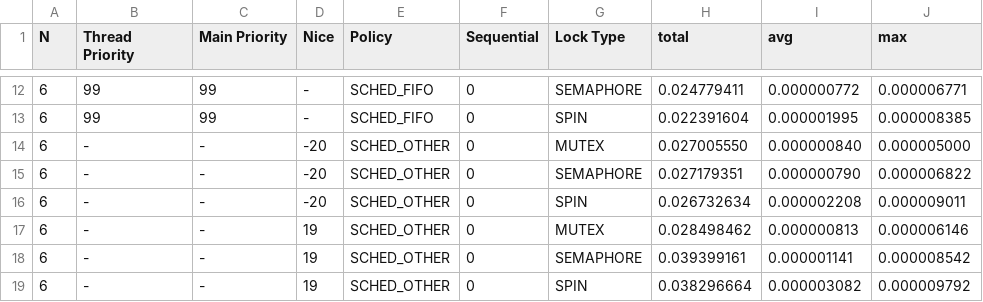
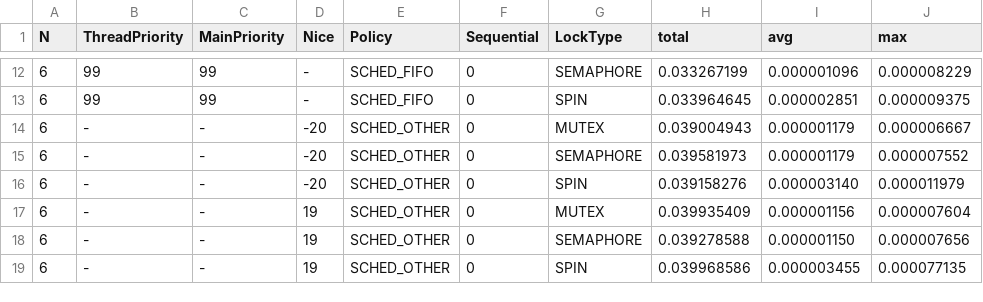
Before and after one commit to tmsimont/csci5573.threaded-workloads, a TSV file: matmul/results2.tsv, drawn as a sheet; only a part is shown, gaps mark what is left out; the diff covers the shown part only.

```diff
--- a/matmul/results2.tsv
+++ b/matmul/results2.tsv
@@ -1 +1 @@
-N	Thread Priority	Main Priority	Nice	Policy	Sequential	Lock Type	total	avg	max
+N	ThreadPriority	MainPriority	Nice	Policy	Sequential	LockType	total	avg	max
@@ -12,8 +12,8 @@ N	Thread Priority	Main Priority	Nice	Policy	Sequential	Lock Type	total	avg	max
-6	99	99	-	SCHED_FIFO	0	SEMAPHORE	0.024779411	0.000000772	0.000006771	
-6	99	99	-	SCHED_FIFO	0	SPIN	0.022391604	0.000001995	0.000008385	
-6	-	-	-20	SCHED_OTHER	0	MUTEX	0.027005550	0.000000840	0.000005000	
-6	-	-	-20	SCHED_OTHER	0	SEMAPHORE	0.027179351	0.000000790	0.000006822	
-6	-	-	-20	SCHED_OTHER	0	SPIN	0.026732634	0.000002208	0.000009011	
-6	-	-	19	SCHED_OTHER	0	MUTEX	0.028498462	0.000000813	0.000006146	
-6	-	-	19	SCHED_OTHER	0	SEMAPHORE	0.039399161	0.000001141	0.000008542	
-6	-	-	19	SCHED_OTHER	0	SPIN	0.038296664	0.000003082	0.000009792	
+6	99	99	-	SCHED_FIFO	0	SEMAPHORE	0.033267199	0.000001096	0.000008229	
+6	99	99	-	SCHED_FIFO	0	SPIN	0.033964645	0.000002851	0.000009375	
+6	-	-	-20	SCHED_OTHER	0	MUTEX	0.039004943	0.000001179	0.000006667	
+6	-	-	-20	SCHED_OTHER	0	SEMAPHORE	0.039581973	0.000001179	0.000007552	
+6	-	-	-20	SCHED_OTHER	0	SPIN	0.039158276	0.000003140	0.000011979	
+6	-	-	19	SCHED_OTHER	0	MUTEX	0.039935409	0.000001156	0.000007604	
+6	-	-	19	SCHED_OTHER	0	SEMAPHORE	0.039278588	0.000001150	0.000007656	
+6	-	-	19	SCHED_OTHER	0	SPIN	0.039968586	0.000003455	0.000077135	
```
Also changed, not shown: 30 edited cells elsewhere in this file, 1 other file.
